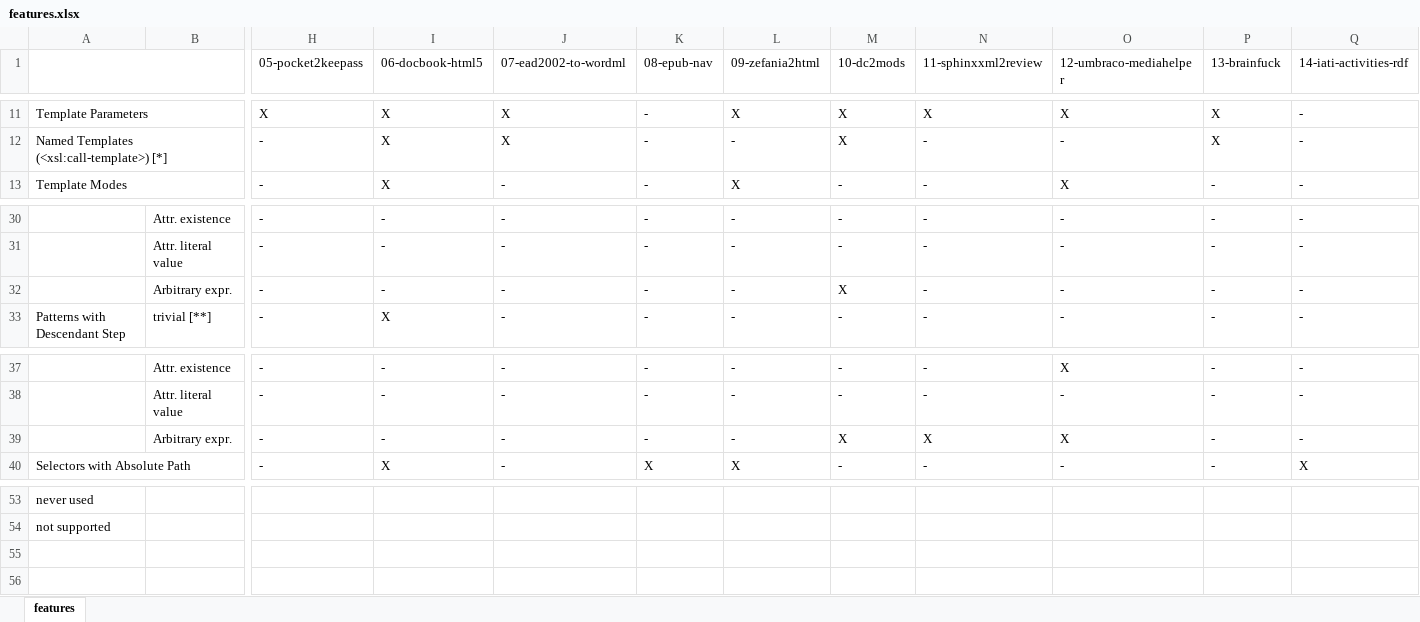
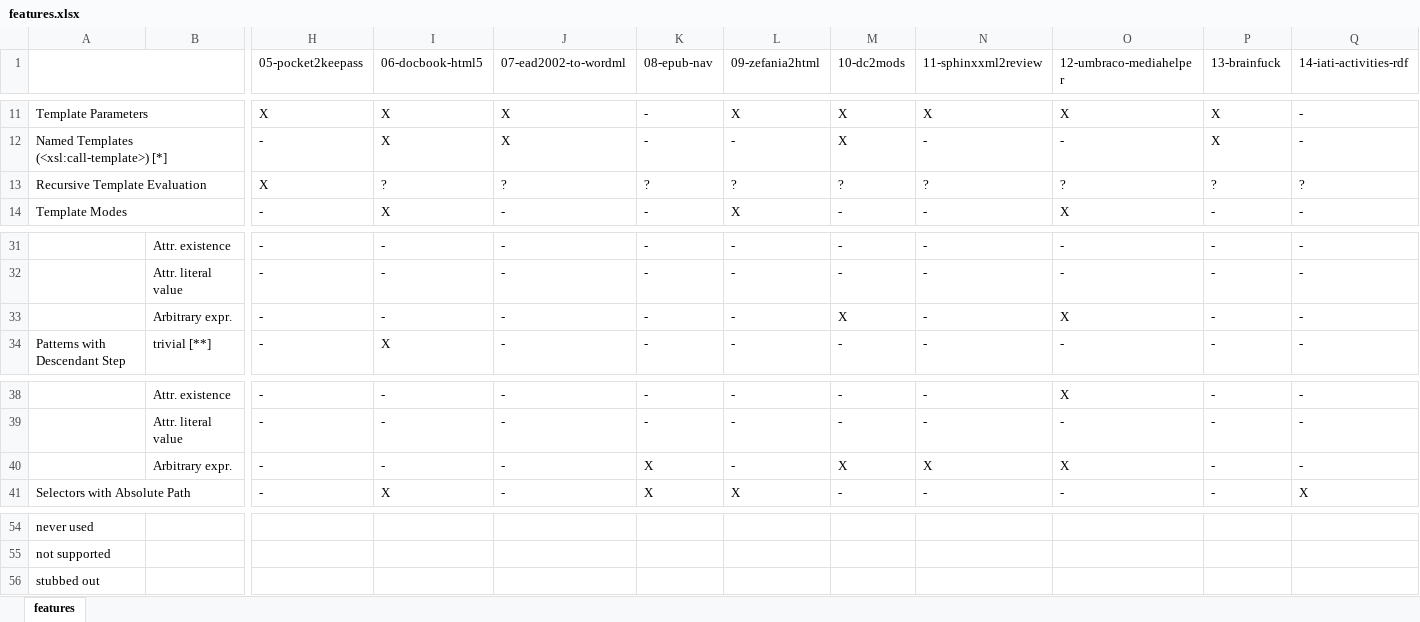
Before and after one commit to Boddlnagg/analyzexslt, an Excel workbook: xslt-collection/features.xlsx, sheet features, drawn as a sheet; only a part is shown, gaps mark what is left out; values as stored, in another font and other column widths than the file's, no cell formats; addresses are those after the commit; rows hold the shown columns only; the diff names each change by its address in the sheet, - before the commit and + after, or states it on an @@ line.

Commit message:
Added some stubbed out features; fixed feature analysis; updated table

```diff
--- a/xslt-collection/features.xlsx (sheet features)
+++ b/xslt-collection/features.xlsx (sheet features)
+row 13: Recursive Template Evaluation |  | X | ? | ? | ? | ? | ? | ? | ? | ? | ?
-O33 (12-umbraco-mediahelper): -
+O33 (12-umbraco-mediahelper): X
-K40 (08-epub-nav): -
+K40 (08-epub-nav): X
+row 56: stubbed out
```
Also changed, not shown: cell formats, 8 other files.
